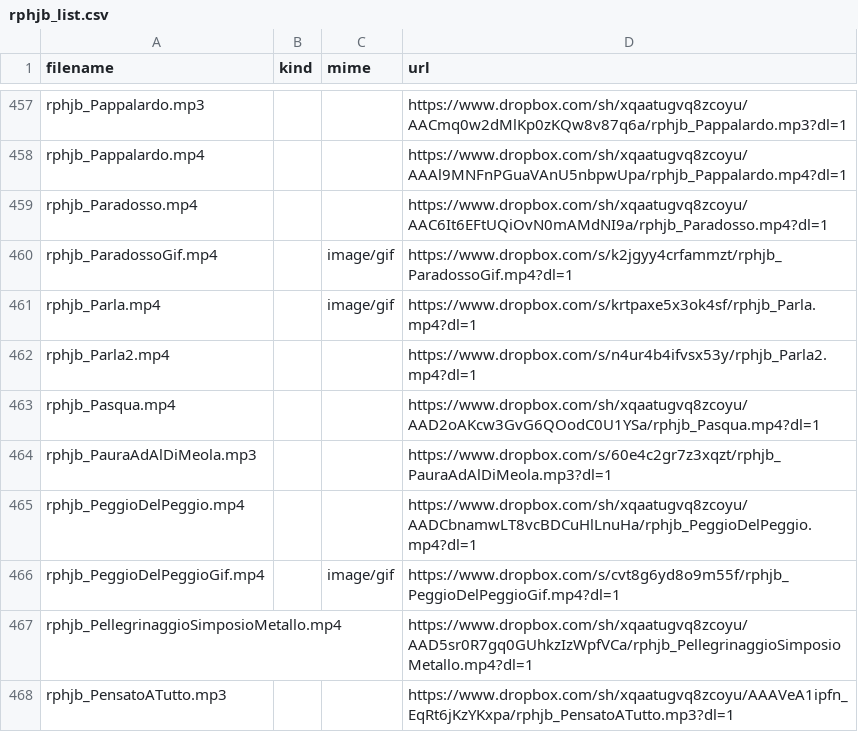
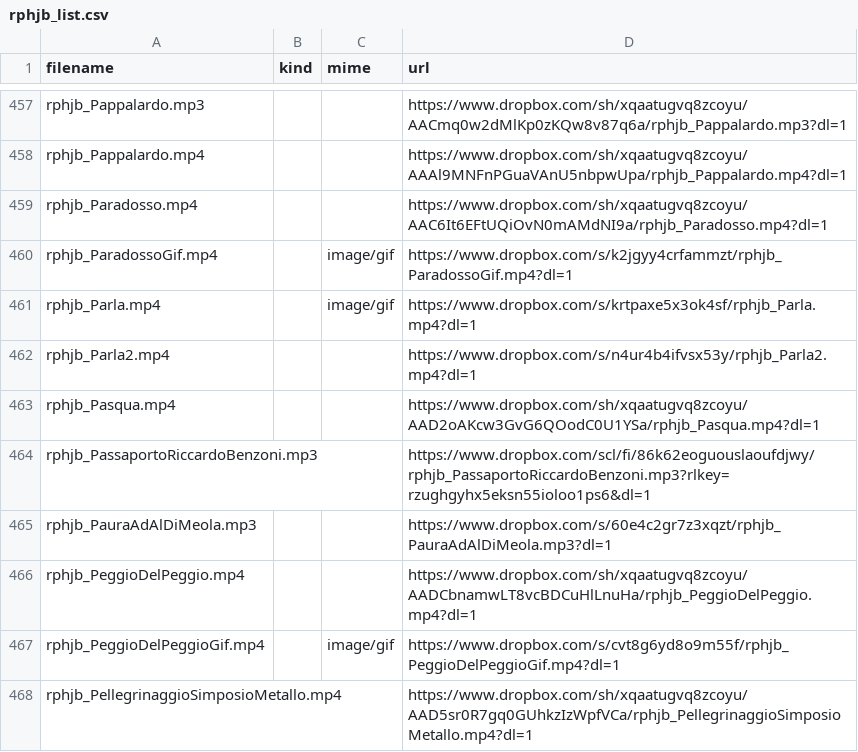
Before and after one commit to benkio/sBots, a CSV file: richardPHJBensonBot/rphjb_list.csv, drawn as a sheet; only a part is shown, gaps mark what is left out; the shorter side is filled out with more unchanged rows; the diff names each change by its address in the sheet, - before the commit and + after, or states it on an @@ line.

Commit message:
add data

```diff
--- a/richardPHJBensonBot/rphjb_list.csv
+++ b/richardPHJBensonBot/rphjb_list.csv
+row 464: rphjb_PassaportoRiccardoBenzoni.mp3 |  |  | https://www.dropbox.com/scl/fi/86k62eoguouslaoufdjwy/rphjb_PassaportoRiccardoBenzoni.mp3?rlkey=rzughgyhx5eksn55ioloo1ps6&dl=1
```
Also changed, not shown: 2 other files.
